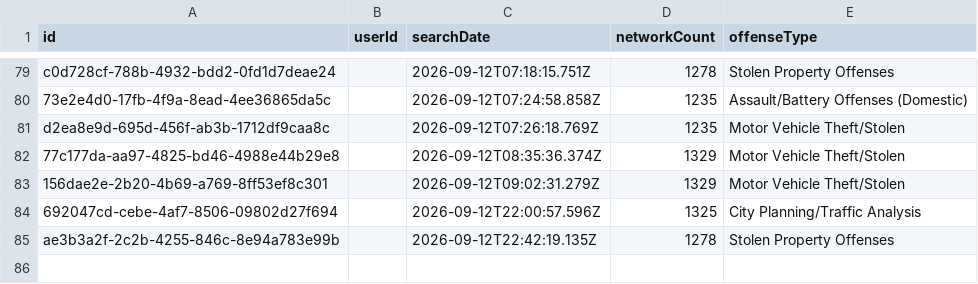
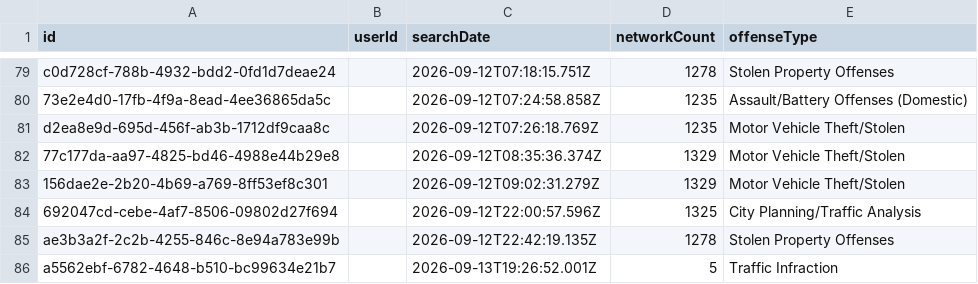
Before and after one commit to Cantica-Systems/flock-transparency, a CSV file: ottawa/data/holland-city-pd/2026-09.csv, drawn as a sheet; only a part is shown, gaps mark what is left out; the diff names each change by its address in the sheet, - before the commit and + after, or states it on an @@ line.

Commit message:
Update at 2026-09-14T22:25Z (holland-city-pd +1)

```diff
--- a/ottawa/data/holland-city-pd/2026-09.csv
+++ b/ottawa/data/holland-city-pd/2026-09.csv
+row 86: a5562ebf-6782-4648-b510-bc99634e21b7 |  | 2026-09-13T19:26:52.001Z | 5 | Traffic Infraction
```
Also changed, not shown: ottawa/data/holland-city-pd/stats.csv, 3 other files.
